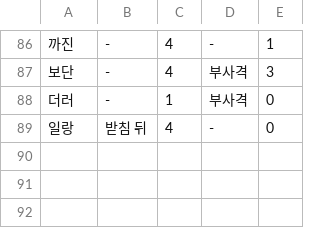
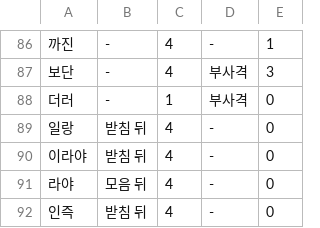
Before and after one commit to geul-org/nlgeul, a TSV file: pkg/data/particles.tsv, drawn as a sheet; only a part is shown, gaps mark what is left out; the diff names each change by its address in the sheet, - before the commit and + after, or states it on an @@ line.

```diff
--- a/pkg/data/particles.tsv
+++ b/pkg/data/particles.tsv
+row 90: 이라야 | 받침 뒤 | 4 | - | 0
+row 91: 라야 | 모음 뒤 | 4 | - | 0
+row 92: 인즉 | 받침 뒤 | 4 | - | 0
```
Also changed, not shown: 4 other files.
